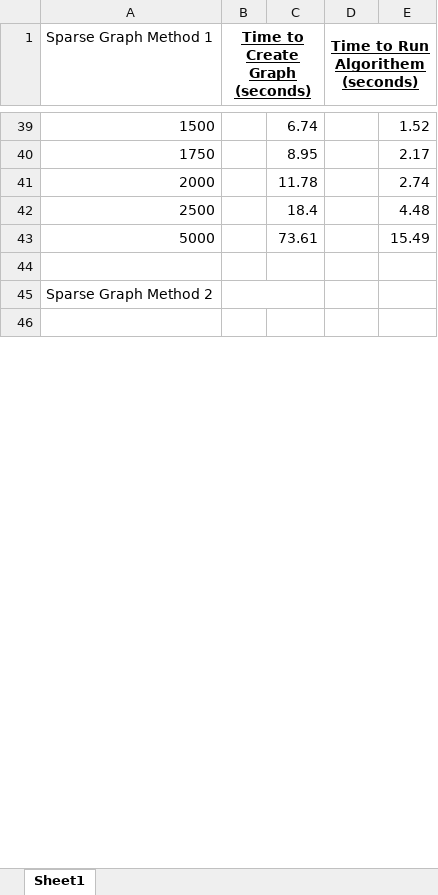
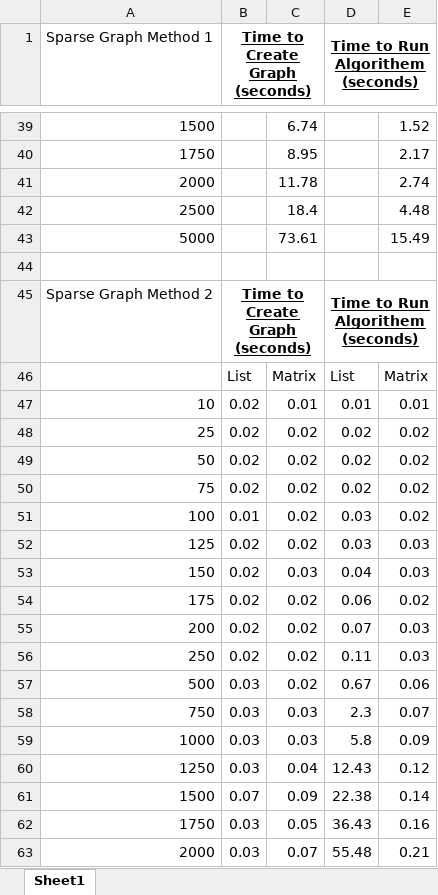
Before and after one commit to t33soccer/Project11.3, an Excel workbook: DjikstraComparisons.xlsx, sheet Sheet1, drawn as a sheet; only a part is shown, gaps mark what is left out; the shorter side is filled out with more unchanged rows; values as stored, in another font and other column widths than the file's, no borders; the diff covers the shown part only; the diff names each change by its address in the sheet, - before the commit and + after, or states it on an @@ line.

```diff
--- a/DjikstraComparisons.xlsx (sheet Sheet1)
+++ b/DjikstraComparisons.xlsx (sheet Sheet1)
-B45 (Time to Create Graph (seconds)): (empty)
+B45 (Time to Create Graph (seconds)): Time to Create Graph (seconds)
-D45 (Time to Run Algorithem (seconds)): (empty)
+D45 (Time to Run Algorithem (seconds)): Time to Run Algorithem (seconds)
+D45:E45 merged
+row 46:  | List | Matrix | List | Matrix
+row 47: 10 | 0.02 | 0.01 | 0.01 | 0.01
+row 48: 25 | 0.02 | 0.02 | 0.02 | 0.02
+row 49: 50 | 0.02 | 0.02 | 0.02 | 0.02
+row 50: 75 | 0.02 | 0.02 | 0.02 | 0.02
+row 51: 100 | 0.01 | 0.02 | 0.03 | 0.02
+row 52: 125 | 0.02 | 0.02 | 0.03 | 0.03
+row 53: 150 | 0.02 | 0.03 | 0.04 | 0.03
+row 54: 175 | 0.02 | 0.02 | 0.06 | 0.02
+row 55: 200 | 0.02 | 0.02 | 0.07 | 0.03
+row 56: 250 | 0.02 | 0.02 | 0.11 | 0.03
+row 57: 500 | 0.03 | 0.02 | 0.67 | 0.06
+row 58: 750 | 0.03 | 0.03 | 2.3 | 0.07
+row 59: 1000 | 0.03 | 0.03 | 5.8 | 0.09
+row 60: 1250 | 0.03 | 0.04 | 12.43 | 0.12
+row 61: 1500 | 0.07 | 0.09 | 22.38 | 0.14
+row 62: 1750 | 0.03 | 0.05 | 36.43 | 0.16
+row 63: 2000 | 0.03 | 0.07 | 55.48 | 0.21
```
Also changed, not shown: 8 added rows, 26 removed rows, 32 edited cells and merged cells elsewhere in this sheet, 2 other files.
